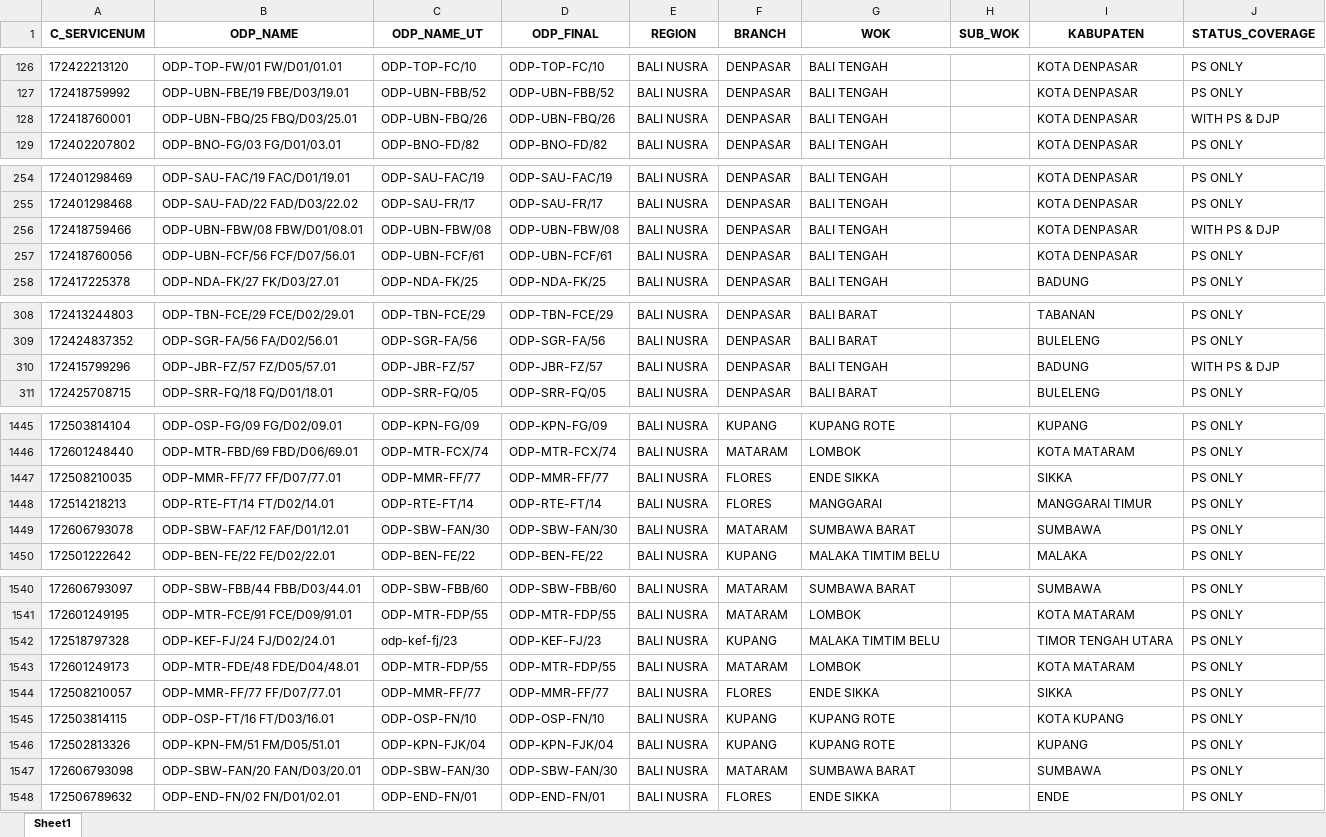
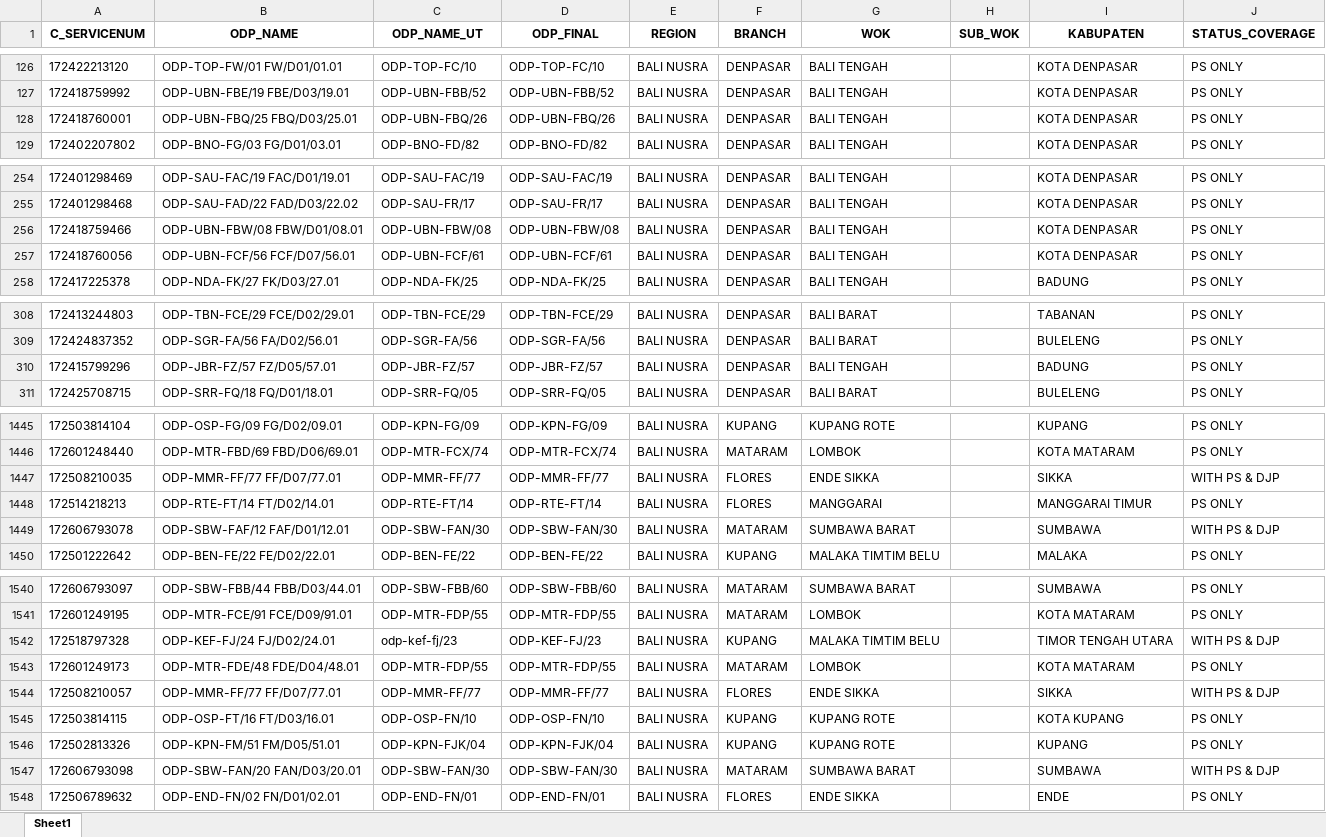
Before and after one commit to linktreehhbalnus-eng/wow_balnus, an Excel workbook: beta_12wok/report_cleansing_ps.xlsx, sheet Sheet1, drawn as a sheet; only a part is shown, gaps mark what is left out; values as stored, in another font and other column widths than the file's, no borders; the diff covers the shown part only; the diff names each change by its address in the sheet, - before the commit and + after, or states it on an @@ line.

```diff
--- a/beta_12wok/report_cleansing_ps.xlsx (sheet Sheet1)
+++ b/beta_12wok/report_cleansing_ps.xlsx (sheet Sheet1)
-J128 (STATUS_COVERAGE): WITH PS & DJP
+J128 (STATUS_COVERAGE): PS ONLY
-J256 (STATUS_COVERAGE): WITH PS & DJP
+J256 (STATUS_COVERAGE): PS ONLY
-J310 (STATUS_COVERAGE): WITH PS & DJP
+J310 (STATUS_COVERAGE): PS ONLY
-J1447 (STATUS_COVERAGE): PS ONLY
+J1447 (STATUS_COVERAGE): WITH PS & DJP
-J1449 (STATUS_COVERAGE): PS ONLY
+J1449 (STATUS_COVERAGE): WITH PS & DJP
-J1542 (STATUS_COVERAGE): PS ONLY
+J1542 (STATUS_COVERAGE): WITH PS & DJP
-J1544 (STATUS_COVERAGE): PS ONLY
+J1544 (STATUS_COVERAGE): WITH PS & DJP
-J1547 (STATUS_COVERAGE): PS ONLY
+J1547 (STATUS_COVERAGE): WITH PS & DJP
```
Also changed, not shown: 20 edited cells elsewhere in this sheet, beta_12wok/detail_odp_black_special_value.xlsx, beta_12wok/summary_odp_black_special_value_hq.xlsx, 10 other files.
